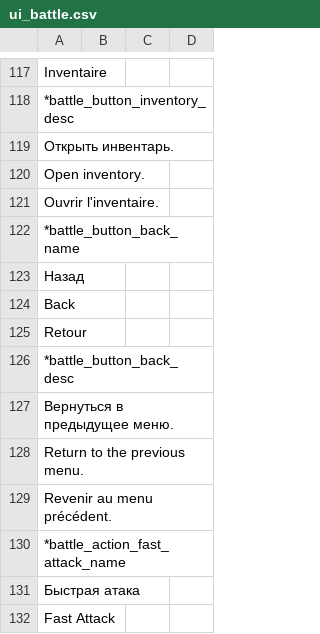
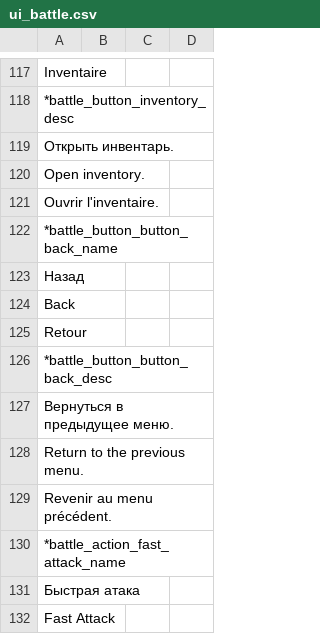
Before and after one commit to blackrainbowtest/UNITY_GAME_LIGHT, a CSV file: Assets/GameData/Localization/CSV/ui_battle.csv, drawn as a sheet; only a part is shown, gaps mark what is left out; the diff covers the shown part only.

```diff
--- a/Assets/GameData/Localization/CSV/ui_battle.csv
+++ b/Assets/GameData/Localization/CSV/ui_battle.csv
@@ -121,3 +121,3 @@
 	Ouvrir l'inventaire.;
-*battle_button_back_name;
+*battle_button_button_back_name;
 	Назад;
@@ -125,3 +125,3 @@
 	Retour;
-*battle_button_back_desc;
+*battle_button_button_back_desc;
 	Вернуться в предыдущее меню.
```
Also changed, not shown: 33 added rows elsewhere in this file, 13 other files.
